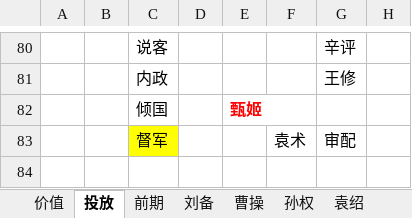
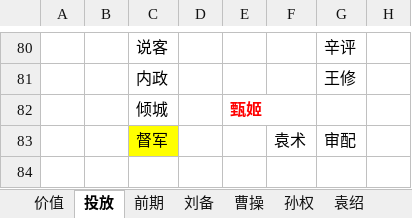
Before and after one commit to MiYanLiang/HeroScrollPj, an Excel workbook: 策划文档/数值_投放.xlsx, sheet 投放, drawn as a sheet; only a part is shown, gaps mark what is left out; values as stored, in another font and other column widths than the file's, no borders; charts and pictures not drawn; the diff names each change by its address in the sheet, - before the commit and + after, or states it on an @@ line.

```diff
--- a/策划文档/数值_投放.xlsx (sheet 投放)
+++ b/策划文档/数值_投放.xlsx (sheet 投放)
-C82: 倾国
+C82: 倾城
```
Also changed, not shown: sheet 价值, 4 other files.
